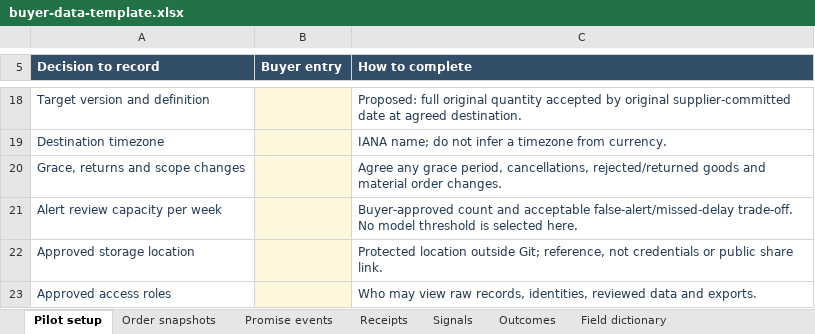
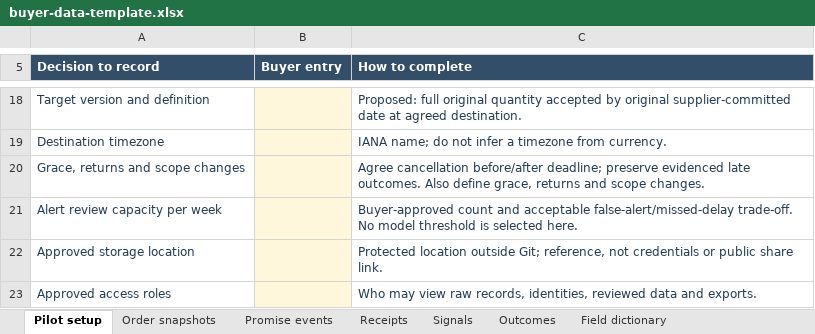
Before and after one commit to kasanket64-prog/procurement-project, an Excel workbook: real-pilot/buyer-data-collection/buyer-data-template.xlsx, sheet Pilot setup, drawn as a sheet; only a part is shown, gaps mark what is left out; values as stored, in another font and other column widths than the file's, no borders; the diff names each change by its address in the sheet, - before the commit and + after, or states it on an @@ line.

Commit message:
docs: fix buyer pilot correction links and cancellation evidence

```diff
--- a/real-pilot/buyer-data-collection/buyer-data-template.xlsx (sheet Pilot setup)
+++ b/real-pilot/buyer-data-collection/buyer-data-template.xlsx (sheet Pilot setup)
-C20 (How to complete): Agree any grace period, cancellations, rejected/returned goods and material order changes.
+C20 (How to complete): Agree cancellation before/after deadline; preserve evidenced late outcomes. Also define grace, returns and scope changes.
```
Also changed, not shown: sheet Field dictionary, sheet Order snapshots, sheet Signals, 6 other files.
